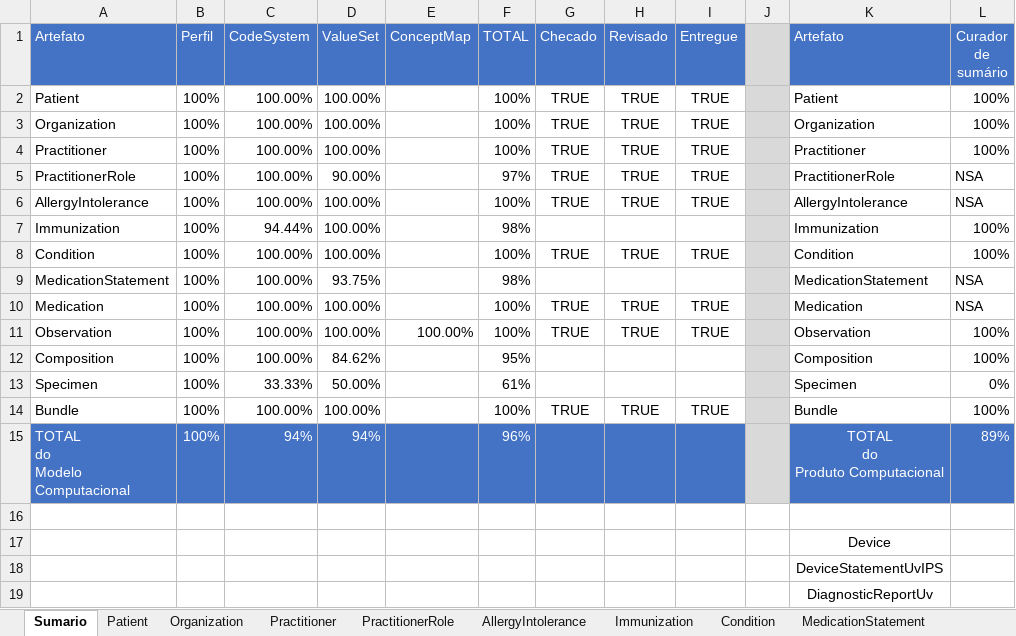
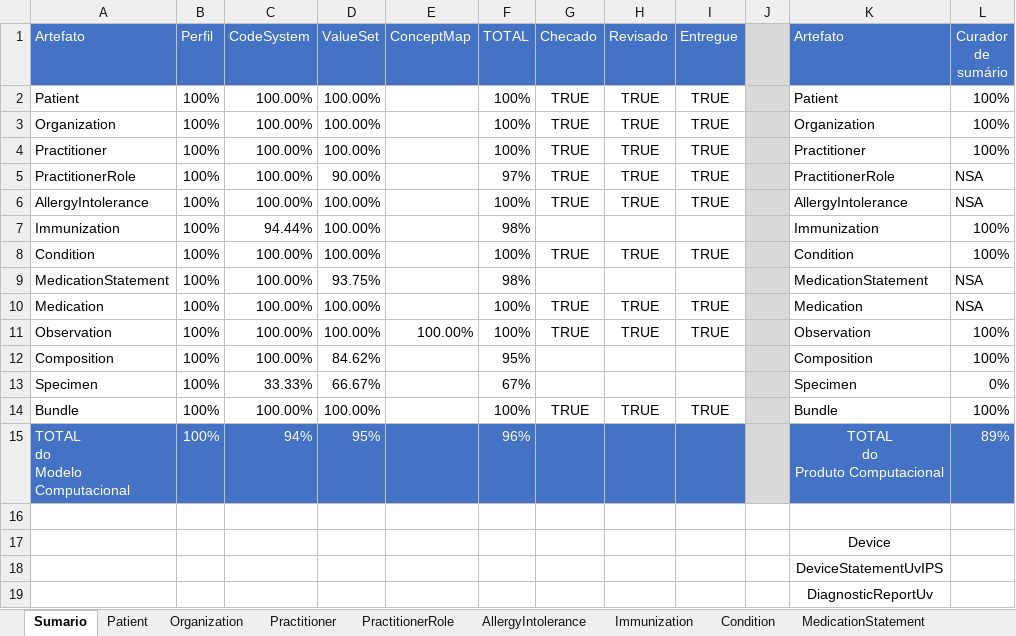
Before and after one commit to moaassis/https-git-codecommit.sa-east-1.amazonaws.com-v1-repos-ips-brasil-documentos, an Excel workbook: Gestão do Projeto/Indicadores/SumarioIndicadores.xlsx, sheet Sumario, drawn as a sheet; only a part is shown; values as stored, in another font and other column widths than the file's, no borders; charts and pictures not drawn; the diff names each change by its address in the sheet, - before the commit and + after, or states it on an @@ line.

Commit message:
Update SumarioIndicadores.xlsx

```diff
--- a/Gestão do Projeto/Indicadores/SumarioIndicadores.xlsx (sheet Sumario)
+++ b/Gestão do Projeto/Indicadores/SumarioIndicadores.xlsx (sheet Sumario)
-D13 (ValueSet): 50.00%
+D13 (ValueSet): 66.67%
-F13 (TOTAL): 61%
+F13 (TOTAL): 67%
-D15 (ValueSet): 94%
+D15 (ValueSet): 95%
```
Also changed, not shown: sheet Specimen, sheet Patient.
